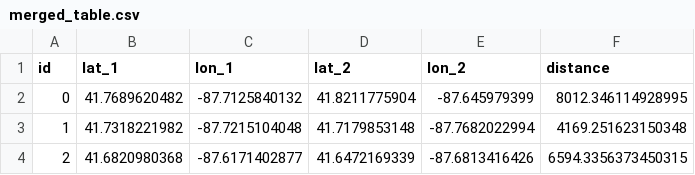
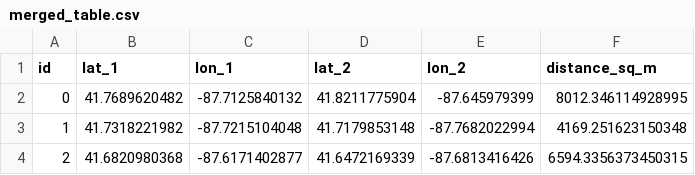
Before and after one commit to hnaik/practical_python_tutorials, a CSV file: inner_join_csv/merged_table.csv, drawn as a sheet.

Commit message:
Cleaned up merge csv

```diff
--- a/inner_join_csv/merged_table.csv
+++ b/inner_join_csv/merged_table.csv
@@ -1,2 +1,2 @@
-id,lat_1,lon_1,lat_2,lon_2,distance
+id,lat_1,lon_1,lat_2,lon_2,distance_sq_m
 0,41.7689620482,-87.7125840132,41.8211775904,-87.645979399,8012.346114928995
```
Also changed, not shown: 1 other file.
